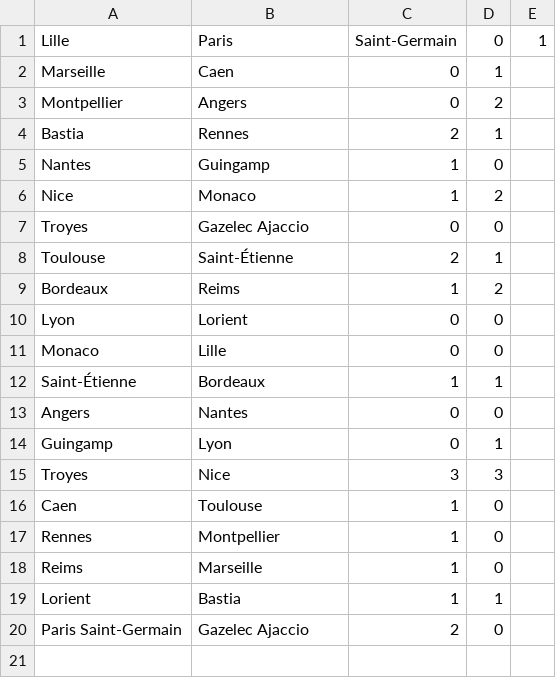
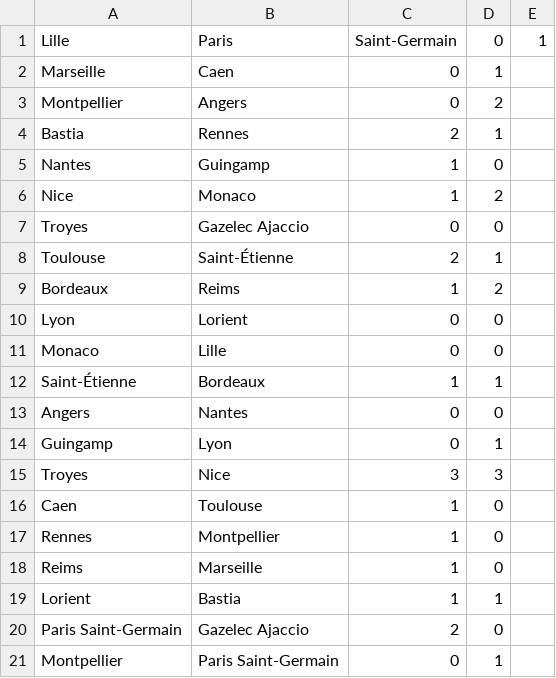
Before and after one commit to ronfe/footshow, a CSV file: 1516results/fra1.csv, drawn as a sheet.

```diff
--- a/1516results/fra1.csv
+++ b/1516results/fra1.csv
@@ -20 +20,2 @@ Lorient,Bastia,1,1
 Paris Saint-Germain,Gazelec Ajaccio,2,0
+Montpellier,Paris Saint-Germain,0,1
```
Also changed, not shown: 1516results/eng2.csv, 1516results/ger1.csv, 12 other files.
